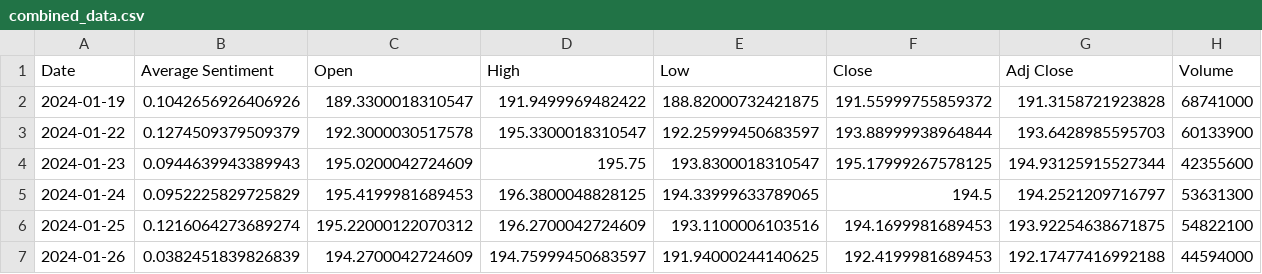
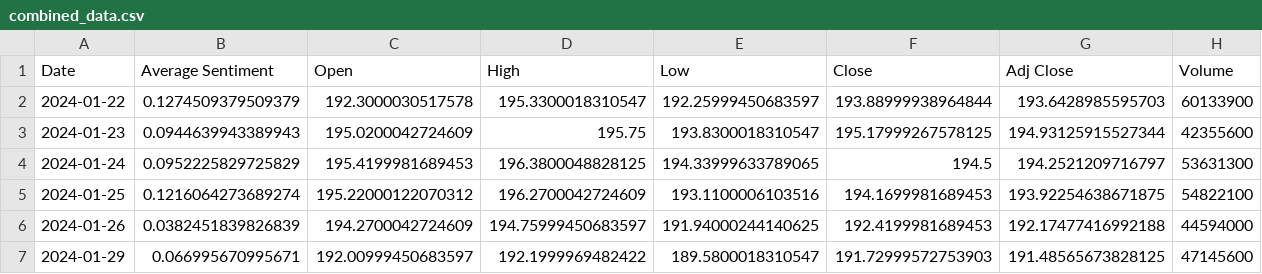
Before and after one commit to ReadyResearchers-2023-24/JackTurner-Artifact, a CSV file: data/combined_data.csv, drawn as a sheet; only a part is shown; the shorter side is filled out with more unchanged rows.

```diff
--- a/data/combined_data.csv
+++ b/data/combined_data.csv
@@ -1,3 +1,2 @@
 Date,Average Sentiment,Open,High,Low,Close,Adj Close,Volume
-2024-01-19,0.1042656926406926,189.3300018310547,191.9499969482422,188.82000732421875,191.55999755859372,191.3158721923828,68741000
 2024-01-22,0.1274509379509379,192.3000030517578,195.3300018310547,192.25999450683597,193.88999938964844,193.6428985595703,60133900
```
Also changed, not shown: data/linear_regression_prediction.csv, data/stock_prices_last_30_days.csv, 3 other files.
